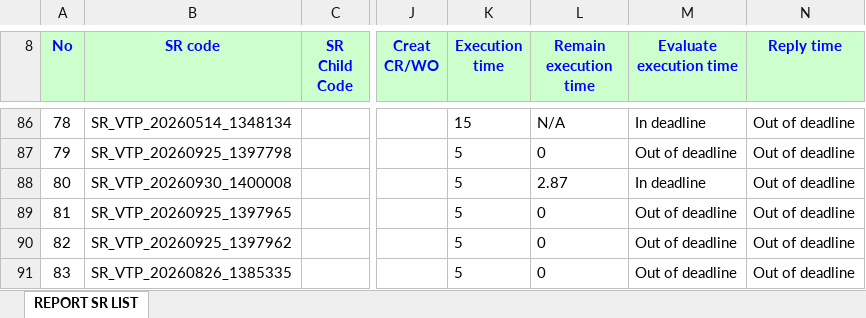
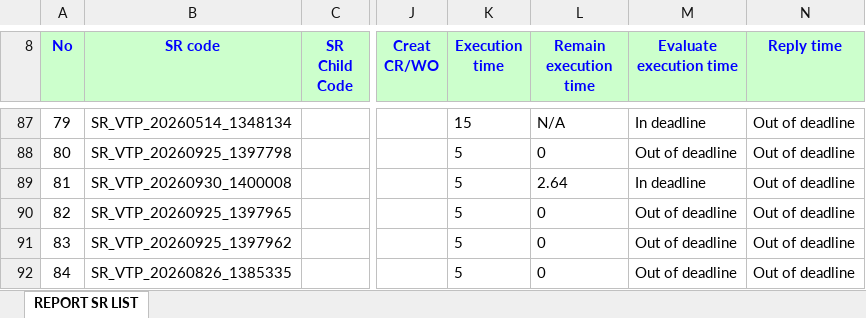
Before and after one commit to alvaromartinezg/sr_dashboard, an Excel workbook: SR_REPORT.xlsx, sheet REPORT SR LIST, drawn as a sheet; only a part is shown, gaps mark what is left out; values as stored, in another font and other column widths than the file's, no borders; addresses are those after the commit; the diff covers the shown part only; the diff names each change by its address in the sheet, - before the commit and + after, or states it on an @@ line.

Commit message:
update SR report

```diff
--- a/SR_REPORT.xlsx (sheet REPORT SR LIST)
+++ b/SR_REPORT.xlsx (sheet REPORT SR LIST)
@@ column A (No) renumbered from row 19 down @@
-L89 (Remain execution time): 2.87
+L89 (Remain execution time): 2.64
```
Also changed, not shown: 24 added rows, 19 removed rows, 389 moved rows and 75 edited cells elsewhere in this sheet.
